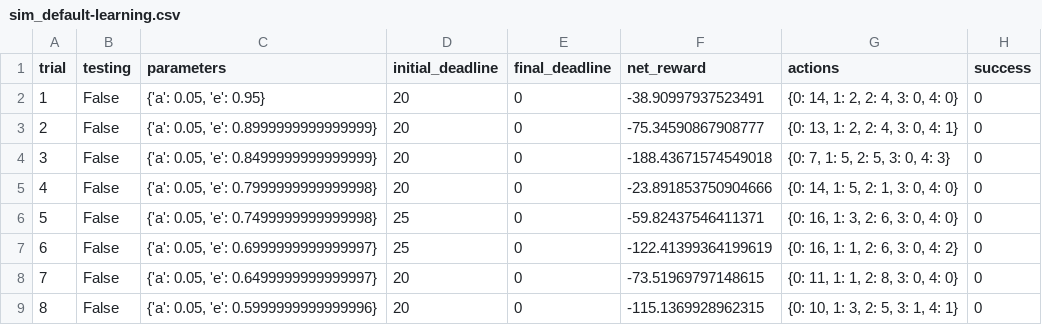
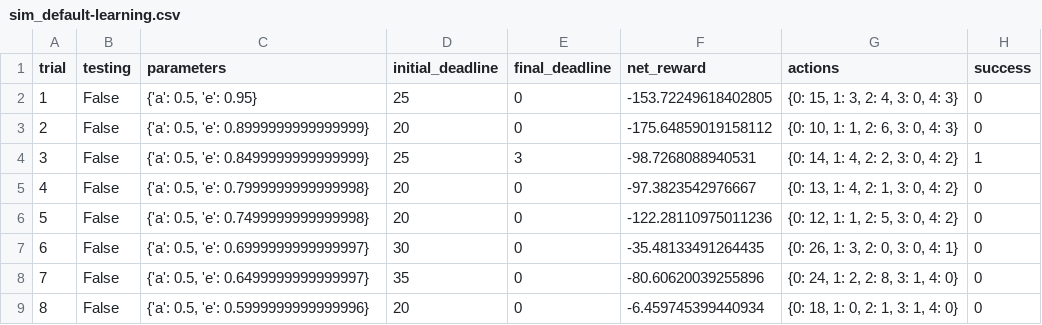
Before and after one commit to larryhernandez/machine_learning_nanodegree_udacity, a CSV file: smartcab/logs/sim_default-learning.csv, drawn as a sheet; only a part is shown; the diff covers the shown part only.

Commit message:
set alpha to 0.5 for proper default learning

```diff
--- a/smartcab/logs/sim_default-learning.csv
+++ b/smartcab/logs/sim_default-learning.csv
@@ -1,9 +1,9 @@
 trial,testing,parameters,initial_deadline,final_deadline,net_reward,actions,success
-1,False,"{'a': 0.05, 'e': 0.95}",20,0,-38.90997937523491,"{0: 14, 1: 2, 2: 4, 3: 0, 4: 0}",0
-2,False,"{'a': 0.05, 'e': 0.8999999999999999}",20,0,-75.34590867908777,"{0: 13, 1: 2, 2: 4, 3: 0, 4: 1}",0
-3,False,"{'a': 0.05, 'e': 0.8499999999999999}",20,0,-188.43671574549018,"{0: 7, 1: 5, 2: 5, 3: 0, 4: 3}",0
-4,False,"{'a': 0.05, 'e': 0.7999999999999998}",20,0,-23.891853750904666,"{0: 14, 1: 5, 2: 1, 3: 0, 4: 0}",0
-5,False,"{'a': 0.05, 'e': 0.7499999999999998}",25,0,-59.82437546411371,"{0: 16, 1: 3, 2: 6, 3: 0, 4: 0}",0
-6,False,"{'a': 0.05, 'e': 0.6999999999999997}",25,0,-122.41399364199619,"{0: 16, 1: 1, 2: 6, 3: 0, 4: 2}",0
-7,False,"{'a': 0.05, 'e': 0.6499999999999997}",20,0,-73.51969797148615,"{0: 11, 1: 1, 2: 8, 3: 0, 4: 0}",0
-8,False,"{'a': 0.05, 'e': 0.5999999999999996}",20,0,-115.1369928962315,"{0: 10, 1: 3, 2: 5, 3: 1, 4: 1}",0
+1,False,"{'a': 0.5, 'e': 0.95}",25,0,-153.72249618402805,"{0: 15, 1: 3, 2: 4, 3: 0, 4: 3}",0
+2,False,"{'a': 0.5, 'e': 0.8999999999999999}",20,0,-175.64859019158112,"{0: 10, 1: 1, 2: 6, 3: 0, 4: 3}",0
+3,False,"{'a': 0.5, 'e': 0.8499999999999999}",25,3,-98.7268088940531,"{0: 14, 1: 4, 2: 2, 3: 0, 4: 2}",1
+4,False,"{'a': 0.5, 'e': 0.7999999999999998}",20,0,-97.3823542976667,"{0: 13, 1: 4, 2: 1, 3: 0, 4: 2}",0
+5,False,"{'a': 0.5, 'e': 0.7499999999999998}",20,0,-122.28110975011236,"{0: 12, 1: 1, 2: 5, 3: 0, 4: 2}",0
+6,False,"{'a': 0.5, 'e': 0.6999999999999997}",30,0,-35.48133491264435,"{0: 26, 1: 3, 2: 0, 3: 0, 4: 1}",0
+7,False,"{'a': 0.5, 'e': 0.6499999999999997}",35,0,-80.60620039255896,"{0: 24, 1: 2, 2: 8, 3: 1, 4: 0}",0
+8,False,"{'a': 0.5, 'e': 0.5999999999999996}",20,0,-6.459745399440934,"{0: 18, 1: 0, 2: 1, 3: 1, 4: 0}",0
```
Also changed, not shown: 100 edited cells elsewhere in this file, 1 other file.
